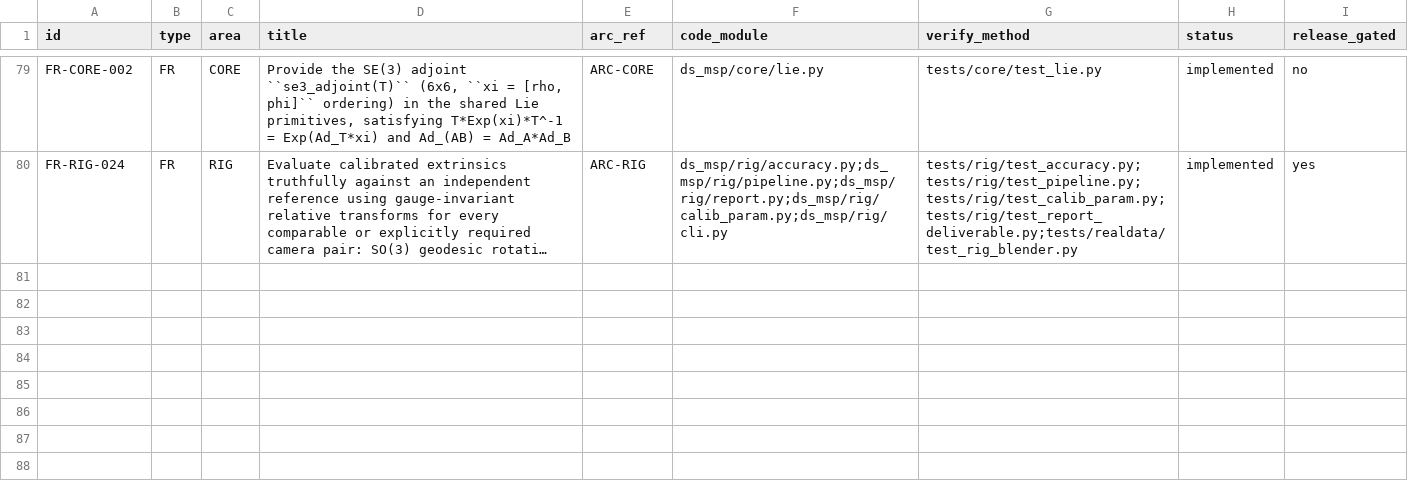
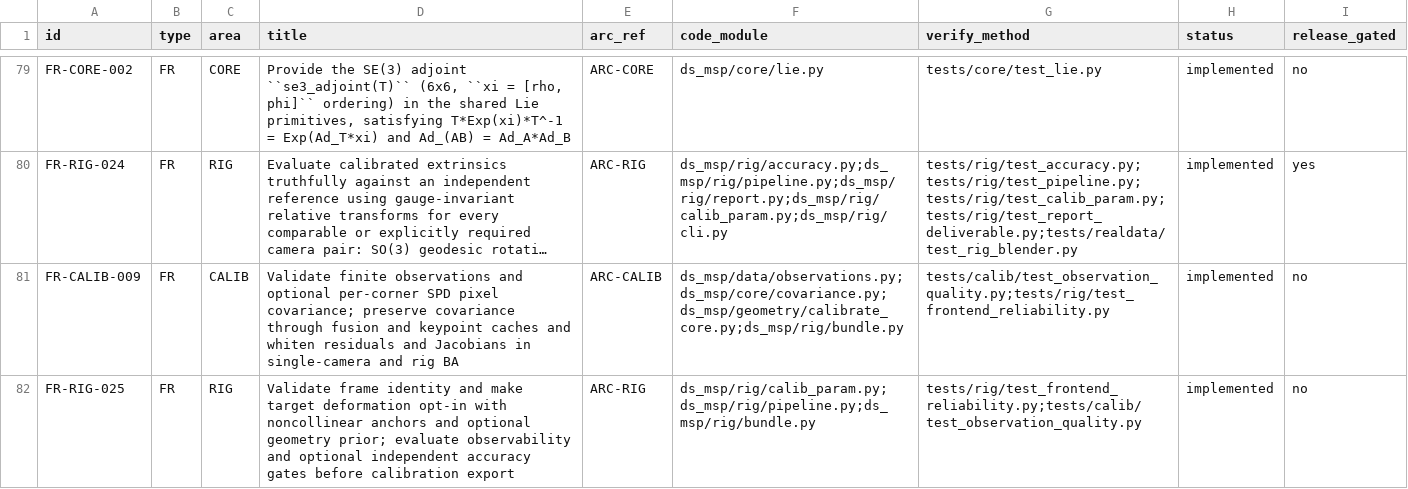
Before and after one commit to Munna-Manoj/DS-MSP, a CSV file: docs/process/srs/requirements.csv, drawn as a sheet; only a part is shown, gaps mark what is left out; long unchanged cells end in …; the diff names each change by its address in the sheet, - before the commit and + after, or states it on an @@ line.

Commit message:
fix: harden calibration observations and acceptance gates
Address FR-CALIB-009 and FR-RIG-025 with metadata-based checkerboard correspondences, strict frame and observation validation, covariance-weighted optimization, explicit constrained structure refinement, and refusal gates before export. Add synthetic and dataset-gated regression coverage.

```diff
--- a/docs/process/srs/requirements.csv
+++ b/docs/process/srs/requirements.csv
+row 81: FR-CALIB-009 | FR | CALIB | Validate finite observations and optional per-corner SPD pixel covariance; preserve covariance through fusion and keypoint caches and whiten residuals and Jacobians in single-camera and rig BA | ARC-CALIB | ds_msp/data/observations.py;ds_msp/core/covariance.py;ds_msp/geometry/calibrate_core.py;ds_msp/rig/bundle.py | tests/calib/test_observation_quality.py;tests/rig/test_frontend_reliability.py | implemented | no
+row 82: FR-RIG-025 | FR | RIG | Validate frame identity and make target deformation opt-in with noncollinear anchors and optional geometry prior; evaluate observability and optional independent accuracy gates before calibration export | ARC-RIG | ds_msp/rig/calib_param.py;ds_msp/rig/pipeline.py;ds_msp/rig/bundle.py | tests/rig/test_frontend_reliability.py;tests/calib/test_observation_quality.py | implemented | no
```
Also changed, not shown: 25 other files.
